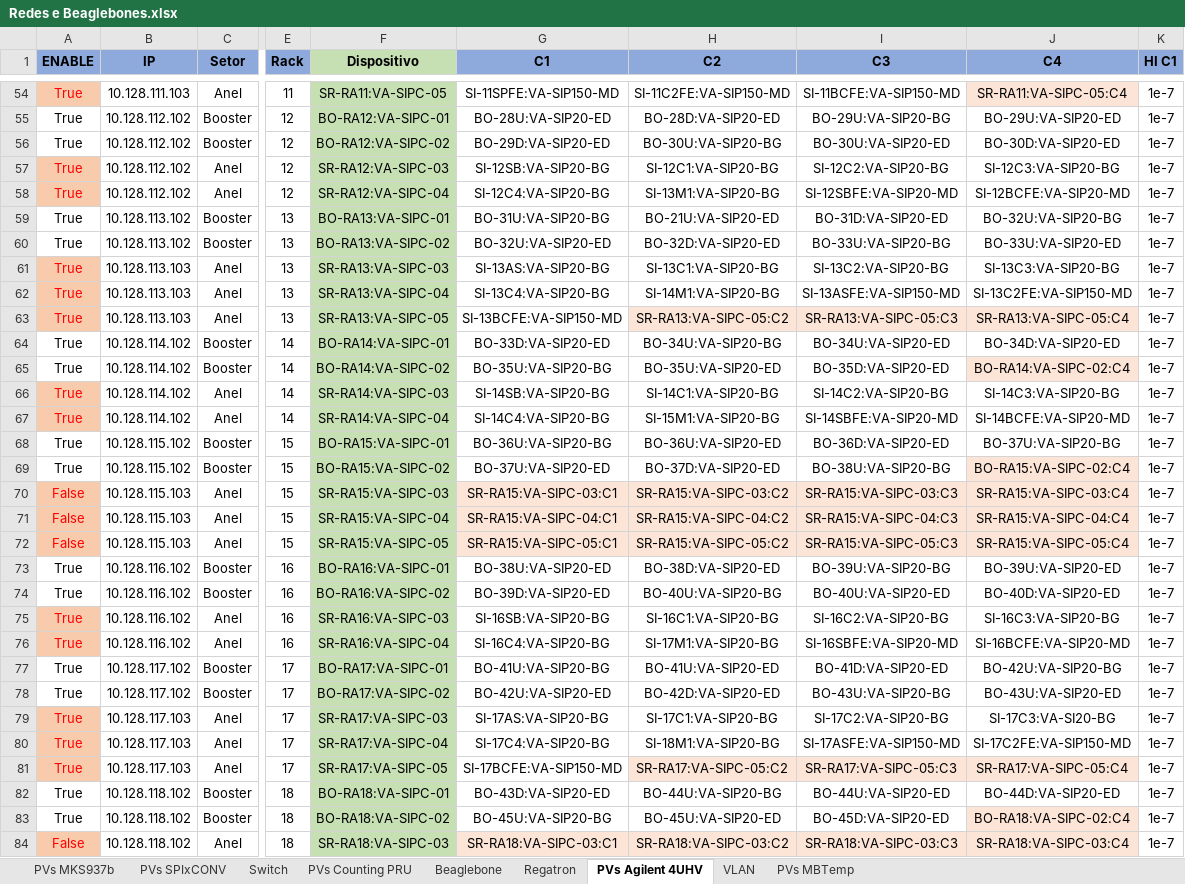
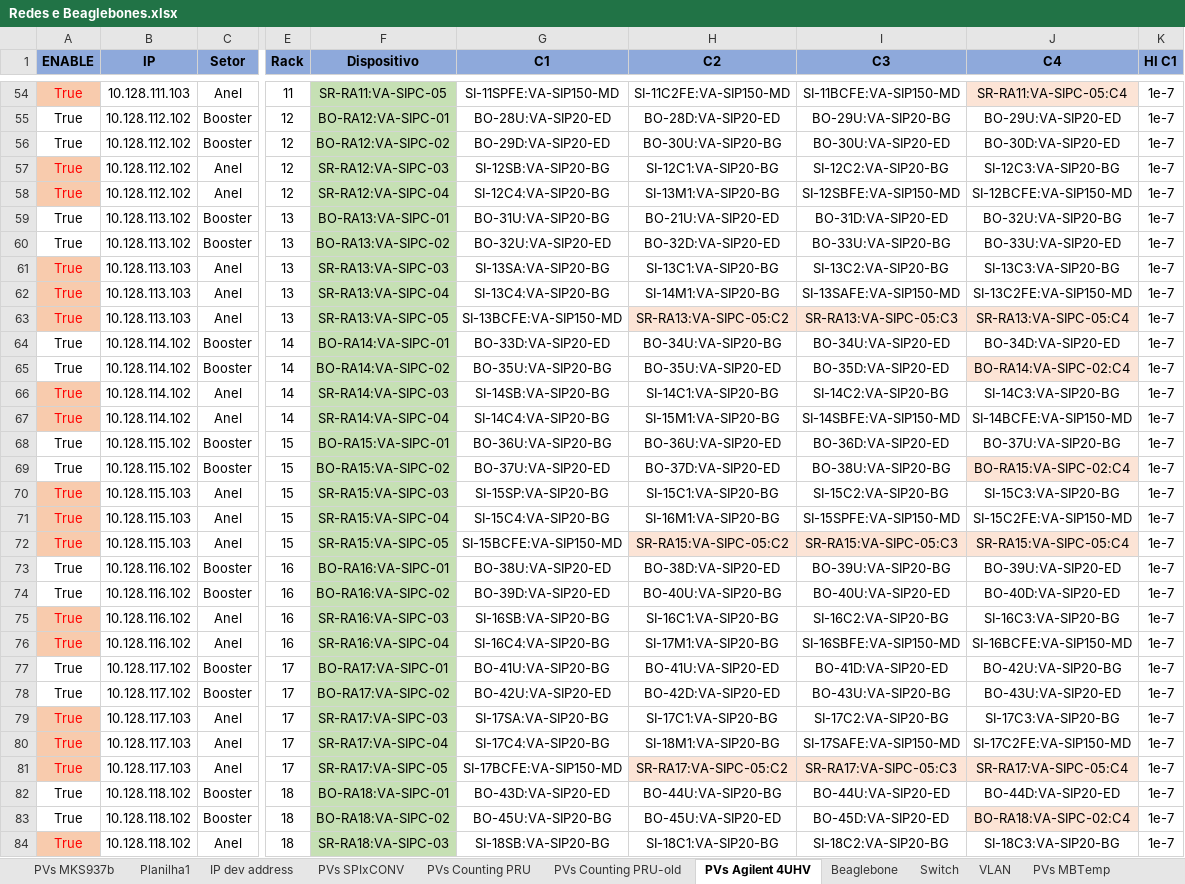
Before and after one commit to lnls-sirius/pydm-opi, an Excel workbook: siriushlacon/utils/Redes e Beaglebones.xlsx, sheet PVs Agilent 4UHV, drawn as a sheet; only a part is shown, gaps mark what is left out; values as stored, in another font and other column widths than the file's, no borders; conditional formats not drawn; the diff covers the shown part only; the diff names each change by its address in the sheet, - before the commit and + after, or states it on an @@ line.

```diff
--- a/siriushlacon/utils/Redes e Beaglebones.xlsx (sheet PVs Agilent 4UHV)
+++ b/siriushlacon/utils/Redes e Beaglebones.xlsx (sheet PVs Agilent 4UHV)
+sheet tab: Planilha1
+sheet tab: IP dev address
+sheet tab: PVs Counting PRU-old
@@ sheet tab order changed: PVs MKS937b | Planilha1 | IP dev address | PVs SPIxCONV | PVs Counting PRU | PVs Counting PRU-old | PVs Agilent 4UHV | Beaglebone | Switch | VLAN | PVs MBTemp @@
-F1 fill: #C6E0B4
+F1 fill: #8EA9DB
-I58 (C3): SI-12SBFE:VA-SIP20-MD
+I58 (C3): SI-12SBFE:VA-SIP150-MD
-J58 (C4): SI-12BCFE:VA-SIP20-MD
+J58 (C4): SI-12BCFE:VA-SIP150-MD
-G61 (C1): SI-13AS:VA-SIP20-BG
+G61 (C1): SI-13SA:VA-SIP20-BG
-I62 (C3): SI-13ASFE:VA-SIP150-MD
+I62 (C3): SI-13SAFE:VA-SIP150-MD
-I67 (C3): SI-14SBFE:VA-SIP20-MD
+I67 (C3): SI-14SBFE:VA-SIP150-MD
-J67 (C4): SI-14BCFE:VA-SIP20-MD
+J67 (C4): SI-14BCFE:VA-SIP150-MD
-A70:A72 (ENABLE): False
+A70:A72 (ENABLE): True
-G70 (C1): SR-RA15:VA-SIPC-03:C1
+G70 (C1): SI-15SP:VA-SIP20-BG
-G70:J71 fill: #FCE4D6
+G70:J71 fill: none
-H70 (C2): SR-RA15:VA-SIPC-03:C2
+H70 (C2): SI-15C1:VA-SIP20-BG
-I70 (C3): SR-RA15:VA-SIPC-03:C3
+I70 (C3): SI-15C2:VA-SIP20-BG
-J70 (C4): SR-RA15:VA-SIPC-03:C4
+J70 (C4): SI-15C3:VA-SIP20-BG
-G71 (C1): SR-RA15:VA-SIPC-04:C1
+G71 (C1): SI-15C4:VA-SIP20-BG
-H71 (C2): SR-RA15:VA-SIPC-04:C2
+H71 (C2): SI-16M1:VA-SIP20-BG
-I71 (C3): SR-RA15:VA-SIPC-04:C3
+I71 (C3): SI-15SPFE:VA-SIP150-MD
-J71 (C4): SR-RA15:VA-SIPC-04:C4
+J71 (C4): SI-15C2FE:VA-SIP150-MD
-G72 (C1): SR-RA15:VA-SIPC-05:C1
+G72 (C1): SI-15BCFE:VA-SIP150-MD
-G72 fill: #FCE4D6
+G72 fill: none
-I76 (C3): SI-16SBFE:VA-SIP20-MD
+I76 (C3): SI-16SBFE:VA-SIP150-MD
-J76 (C4): SI-16BCFE:VA-SIP20-MD
+J76 (C4): SI-16BCFE:VA-SIP150-MD
-G79 (C1): SI-17AS:VA-SIP20-BG
+G79 (C1): SI-17SA:VA-SIP20-BG
-J79 (C4): SI-17C3:VA-SI20-BG
+J79 (C4): SI-17C3:VA-SIP20-BG
-I80 (C3): SI-17ASFE:VA-SIP150-MD
+I80 (C3): SI-17SAFE:VA-SIP150-MD
-A84 (ENABLE): False
+A84 (ENABLE): True
-G84 (C1): SR-RA18:VA-SIPC-03:C1
+G84 (C1): SI-18SB:VA-SIP20-BG
-G84:J84 fill: #FCE4D6
+G84:J84 fill: none
-H84 (C2): SR-RA18:VA-SIPC-03:C2
+H84 (C2): SI-18C1:VA-SIP20-BG
-I84 (C3): SR-RA18:VA-SIPC-03:C3
+I84 (C3): SI-18C2:VA-SIP20-BG
-J84 (C4): SR-RA18:VA-SIPC-03:C4
+J84 (C4): SI-18C3:VA-SIP20-BG
```
Also changed, not shown: 4 added rows, 4 removed rows, 51 edited cells and cell formats elsewhere in this sheet, sheet PVs MBTemp, sheet PVs Counting PRU, sheet PVs MKS937b, sheet PVs SPIxCONV, sheet Regatron, sheet Beaglebone, 1 more sheet, formulas that keep their value, hidden cells, 9 other files.
